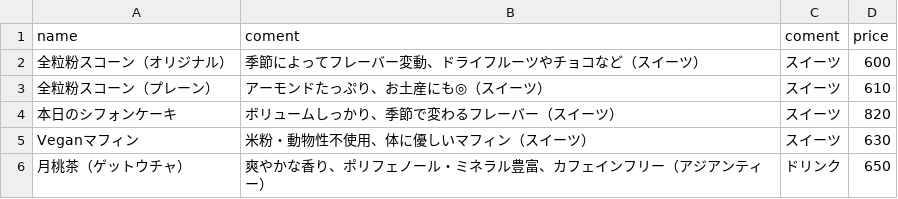
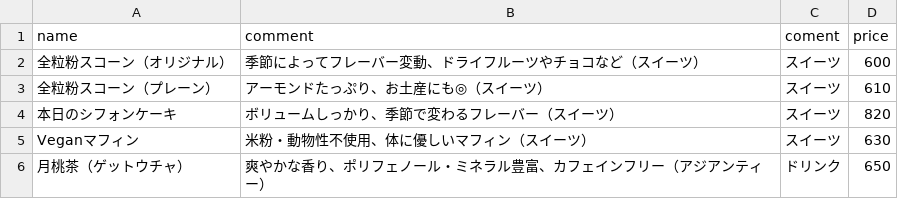
Before and after one commit to AA-ishi/couzt_cafe, a CSV file: menu.csv, drawn as a sheet; only a part is shown.

Commit message:
Update menu.csv

```diff
--- a/menu.csv
+++ b/menu.csv
@@ -1,2 +1,2 @@
-name,coment,coment,price
+name,comment,coment,price
 全粒粉スコーン（オリジナル）,季節によってフレーバー変動、ドライフルーツやチョコなど（スイーツ）,スイーツ,600
```
